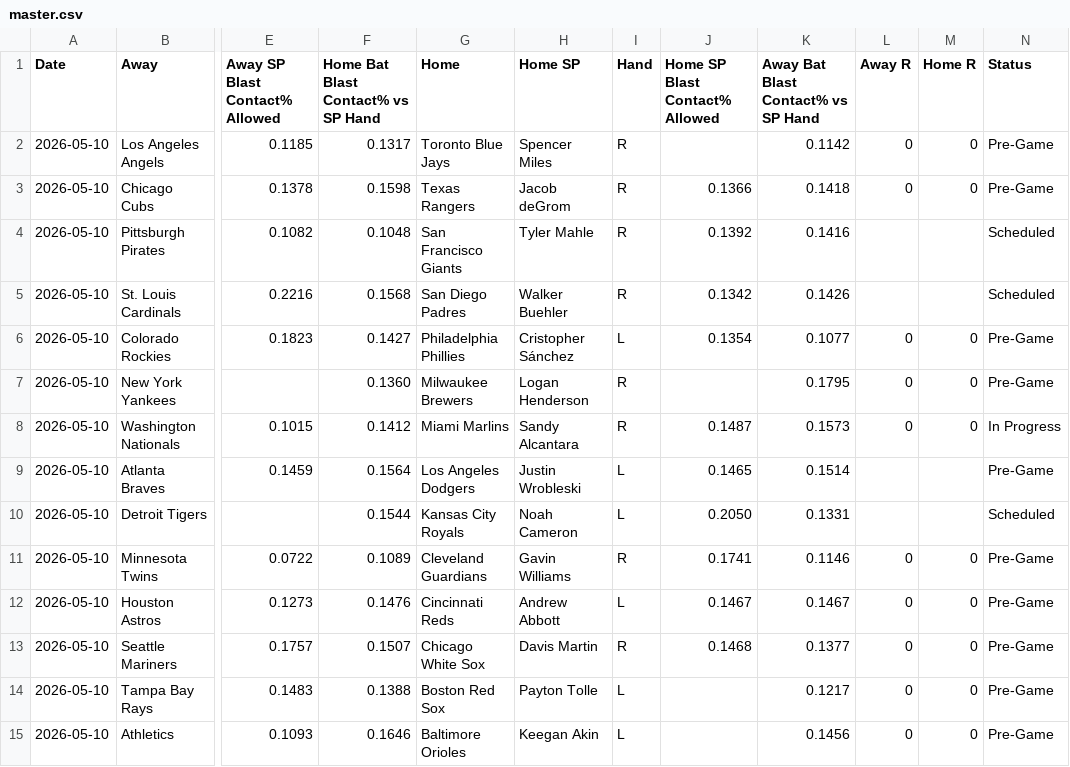
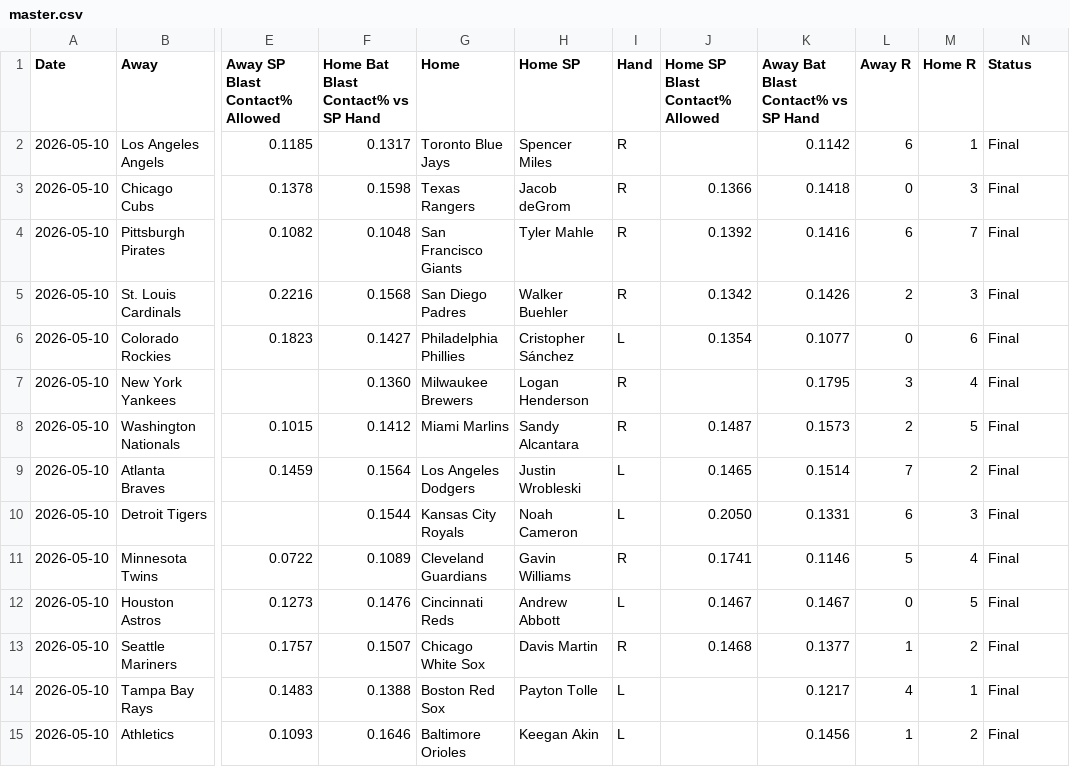
Before and after one commit to furuq2/blast-contact, a CSV file: data/master.csv, drawn as a sheet; only a part is shown, gaps mark what is left out; the diff covers the shown part only; the diff names each change by its address in the sheet, - before the commit and + after, or states it on an @@ line.

```diff
--- a/data/master.csv
+++ b/data/master.csv
-L2 (Away R): 0
+L2 (Away R): 6
-M2 (Home R): 0
+M2 (Home R): 1
-N2:N3 (Status): Pre-Game
+N2:N3 (Status): Final
-M3 (Home R): 0
+M3 (Home R): 3
-L4 (Away R): (empty)
+L4 (Away R): 6
-M4 (Home R): (empty)
+M4 (Home R): 7
-N4:N5 (Status): Scheduled
+N4:N5 (Status): Final
-L5 (Away R): (empty)
+L5 (Away R): 2
-M5 (Home R): (empty)
+M5 (Home R): 3
-M6 (Home R): 0
+M6 (Home R): 6
-N6:N7 (Status): Pre-Game
+N6:N7 (Status): Final
-L7 (Away R): 0
+L7 (Away R): 3
-M7 (Home R): 0
+M7 (Home R): 4
-L8 (Away R): 0
+L8 (Away R): 2
-M8 (Home R): 0
+M8 (Home R): 5
-N8 (Status): In Progress
+N8 (Status): Final
-L9 (Away R): (empty)
+L9 (Away R): 7
-M9 (Home R): (empty)
+M9 (Home R): 2
-N9 (Status): Pre-Game
+N9 (Status): Final
-L10 (Away R): (empty)
+L10 (Away R): 6
-M10 (Home R): (empty)
+M10 (Home R): 3
-N10 (Status): Scheduled
+N10 (Status): Final
-L11 (Away R): 0
+L11 (Away R): 5
-M11 (Home R): 0
+M11 (Home R): 4
-N11:N15 (Status): Pre-Game
+N11:N15 (Status): Final
-M12 (Home R): 0
+M12 (Home R): 5
-L13 (Away R): 0
+L13 (Away R): 1
-M13 (Home R): 0
+M13 (Home R): 2
-L14 (Away R): 0
+L14 (Away R): 4
-M14 (Home R): 0
+M14 (Home R): 1
-L15 (Away R): 0
+L15 (Away R): 1
-M15 (Home R): 0
+M15 (Home R): 2
```
Also changed, not shown: 3 edited cells elsewhere in this file, 1 other file.
